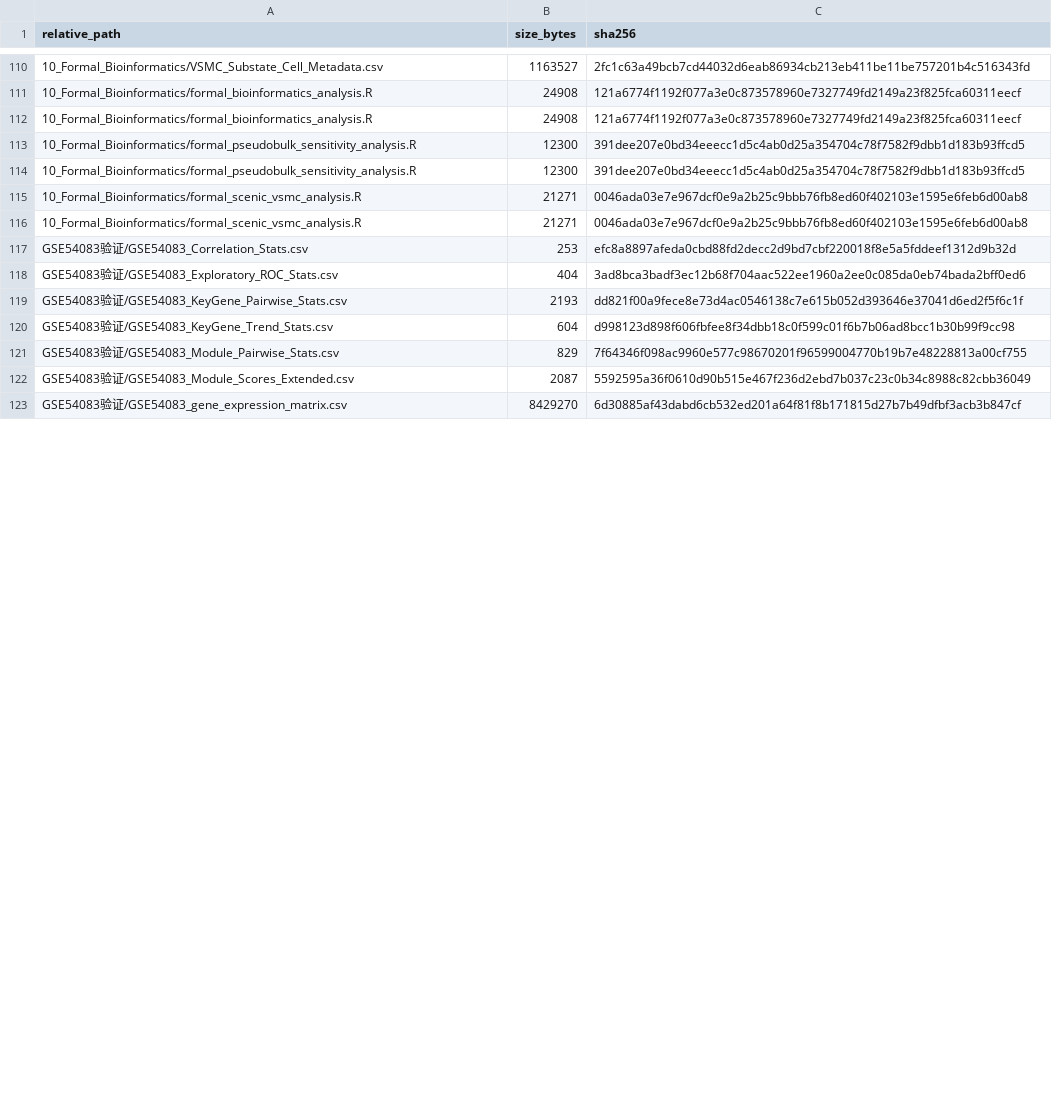
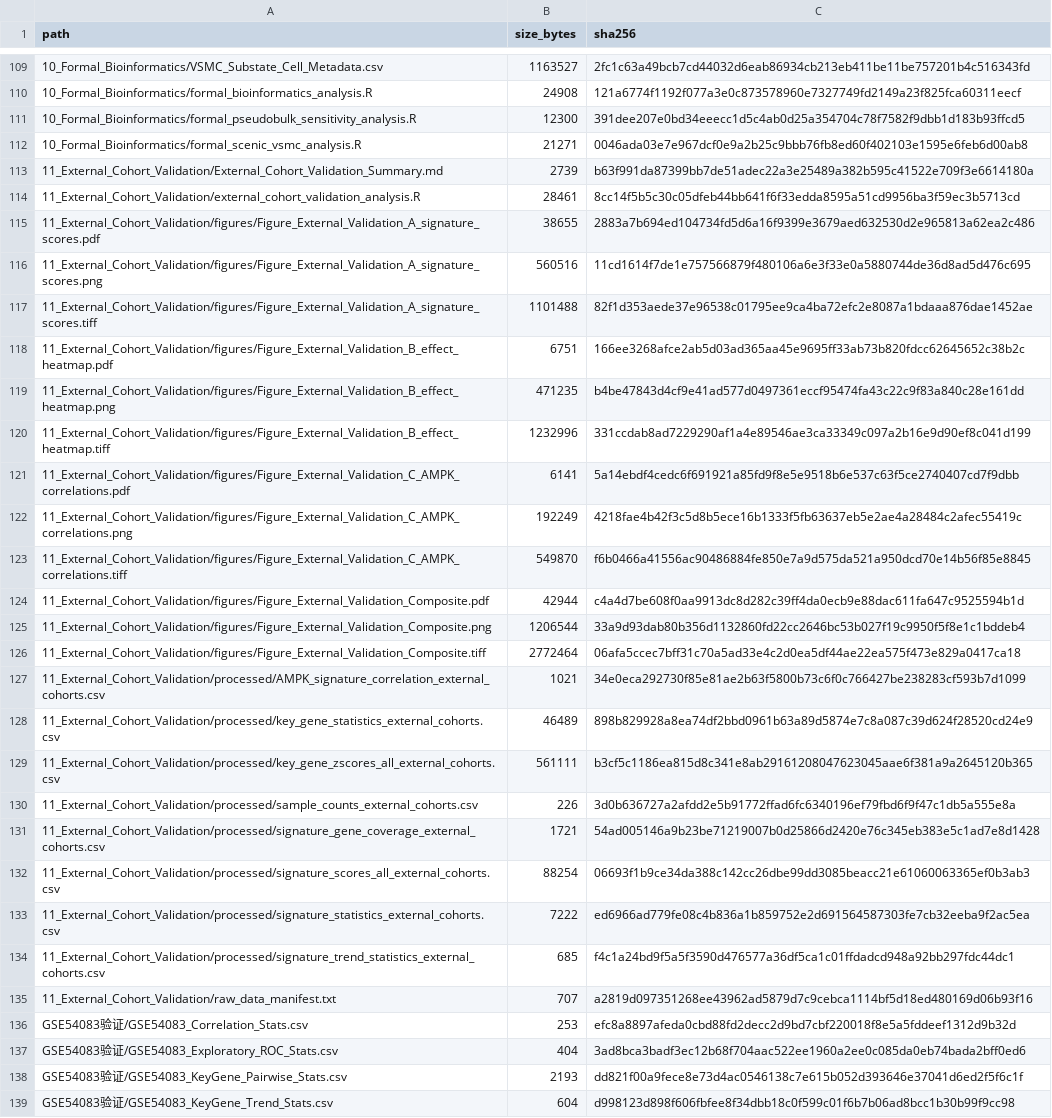
Before and after one commit to WangXiaoLong900228/ia-vsmc-ampk-sirt1-scRNAseq-code-source-data, a CSV file: MANIFEST.csv, drawn as a sheet; only a part is shown, gaps mark what is left out; the shorter side is filled out with more unchanged rows; the diff covers the shown part only.

Commit message:
Add source data files for root

```diff
--- a/MANIFEST.csv
+++ b/MANIFEST.csv
@@ -1 +1 @@
-relative_path,size_bytes,sha256
+path,size_bytes,sha256
@@ -111,7 +110,27 @@ relative_path,size_bytes,sha256
 10_Formal_Bioinformatics/formal_bioinformatics_analysis.R,24908,121a6774f1192f077a3e0c873578960e7327749fd2149a23f825fca60311eecf
-10_Formal_Bioinformatics/formal_bioinformatics_analysis.R,24908,121a6774f1192f077a3e0c873578960e7327749fd2149a23f825fca60311eecf
-10_Formal_Bioinformatics/formal_pseudobulk_sensitivity_analysis.R,12300,391dee207e0bd34eeecc1d5c4ab0d25a354704c78f7582f9dbb1d183b93ffcd5
 10_Formal_Bioinformatics/formal_pseudobulk_sensitivity_analysis.R,12300,391dee207e0bd34eeecc1d5c4ab0d25a354704c78f7582f9dbb1d183b93ffcd5
 10_Formal_Bioinformatics/formal_scenic_vsmc_analysis.R,21271,0046ada03e7e967dcf0e9a2b25c9bbb76fb8ed60f402103e1595e6feb6d00ab8
-10_Formal_Bioinformatics/formal_scenic_vsmc_analysis.R,21271,0046ada03e7e967dcf0e9a2b25c9bbb76fb8ed60f402103e1595e6feb6d00ab8
+11_External_Cohort_Validation/External_Cohort_Validation_Summary.md,2739,b63f991da87399bb7de51adec22a3e25489a382b595c41522e709f3e6614180a
+11_External_Cohort_Validation/external_cohort_validation_analysis.R,28461,8cc14f5b5c30c05dfeb44bb641f6f33edda8595a51cd9956ba3f59ec3b5713cd
+11_External_Cohort_Validation/figures/Figure_External_Validation_A_signature_scores.pdf,38655,2883a7b694ed104734fd5d6a16f9399e3679aed632530d2e965813a62ea2c486
+11_External_Cohort_Validation/figures/Figure_External_Validation_A_signature_scores.png,560516,11cd1614f7de1e757566879f480106a6e3f33e0a5880744de36d8ad5d476c695
+11_External_Cohort_Validation/figures/Figure_External_Validation_A_signature_scores.tiff,1101488,82f1d353aede37e96538c01795ee9ca4ba72efc2e8087a1bdaaa876dae1452ae
+11_External_Cohort_Validation/figures/Figure_External_Validation_B_effect_heatmap.pdf,6751,166ee3268afce2ab5d03ad365aa45e9695ff33ab73b820fdcc62645652c38b2c
+11_External_Cohort_Validation/figures/Figure_External_Validation_B_effect_heatmap.png,471235,b4be47843d4cf9e41ad577d0497361eccf95474fa43c22c9f83a840c28e161dd
+11_External_Cohort_Validation/figures/Figure_External_Validation_B_effect_heatmap.tiff,1232996,331ccdab8ad7229290af1a4e89546ae3ca33349c097a2b16e9d90ef8c041d199
+11_External_Cohort_Validation/figures/Figure_External_Validation_C_AMPK_correlations.pdf,6141,5a14ebdf4cedc6f691921a85fd9f8e5e9518b6e537c63f5ce2740407cd7f9dbb
+11_External_Cohort_Validation/figures/Figure_External_Validation_C_AMPK_correlations.png,192249,4218fae4b42f3c5d8b5ece16b1333f5fb63637eb5e2ae4a28484c2afec55419c
+11_External_Cohort_Validation/figures/Figure_External_Validation_C_AMPK_correlations.tiff,549870,f6b0466a41556ac90486884fe850e7a9d575da521a950dcd70e14b56f85e8845
+11_External_Cohort_Validation/figures/Figure_External_Validation_Composite.pdf,42944,c4a4d7be608f0aa9913dc8d282c39ff4da0ecb9e88dac611fa647c9525594b1d
+11_External_Cohort_Validation/figures/Figure_External_Validation_Composite.png,1206544,33a9d93dab80b356d1132860fd22cc2646bc53b027f19c9950f5f8e1c1bddeb4
+11_External_Cohort_Validation/figures/Figure_External_Validation_Composite.tiff,2772464,06afa5ccec7bff31c70a5ad33e4c2d0ea5df44ae22ea575f473e829a0417ca18
+11_External_Cohort_Validation/processed/AMPK_signature_correlation_external_cohorts.csv,1021,34e0eca292730f85e81ae2b63f5800b73c6f0c766427be238283cf593b7d1099
+11_External_Cohort_Validation/processed/key_gene_statistics_external_cohorts.csv,46489,898b829928a8ea74df2bbd0961b63a89d5874e7c8a087c39d624f28520cd24e9
+11_External_Cohort_Validation/processed/key_gene_zscores_all_external_cohorts.csv,561111,b3cf5c1186ea815d8c341e8ab29161208047623045aae6f381a9a2645120b365
+11_External_Cohort_Validation/processed/sample_counts_external_cohorts.csv,226,3d0b636727a2afdd2e5b91772ffad6fc6340196ef79fbd6f9f47c1db5a555e8a
+11_External_Cohort_Validation/processed/signature_gene_coverage_external_cohorts.csv,1721,54ad005146a9b23be71219007b0d25866d2420e76c345eb383e5c1ad7e8d1428
+11_External_Cohort_Validation/processed/signature_scores_all_external_cohorts.csv,88254,06693f1b9ce34da388c142cc26dbe99dd3085beacc21e61060063365ef0b3ab3
+11_External_Cohort_Validation/processed/signature_statistics_external_cohorts.csv,7222,ed6966ad779fe08c4b836a1b859752e2d691564587303fe7cb32eeba9f2ac5ea
+11_External_Cohort_Validation/processed/signature_trend_statistics_external_cohorts.csv,685,f4c1a24bd9f5a5f3590d476577a36df5ca1c01ffdadcd948a92bb297fdc44dc1
+11_External_Cohort_Validation/raw_data_manifest.txt,707,a2819d097351268ee43962ad5879d7c9cebca1114bf5d18ed480169d06b93f16
 GSE54083验证/GSE54083_Correlation_Stats.csv,253,efc8a8897afeda0cbd88fd2decc2d9bd7cbf220018f8e5a5fddeef1312d9b32d
```
Also changed, not shown: 1 added row, 2 removed rows and 2 edited cells elsewhere in this file, 1 other file.
